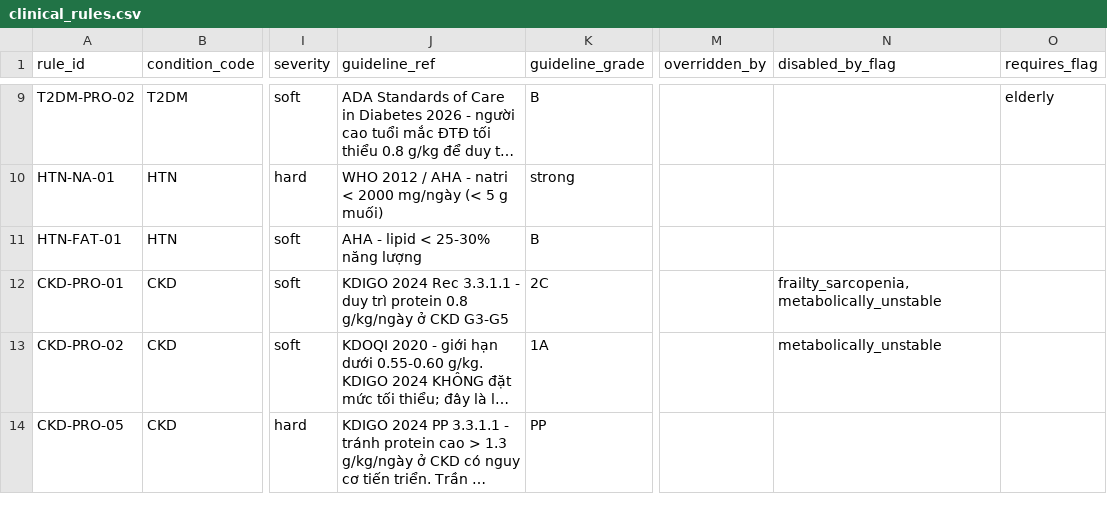
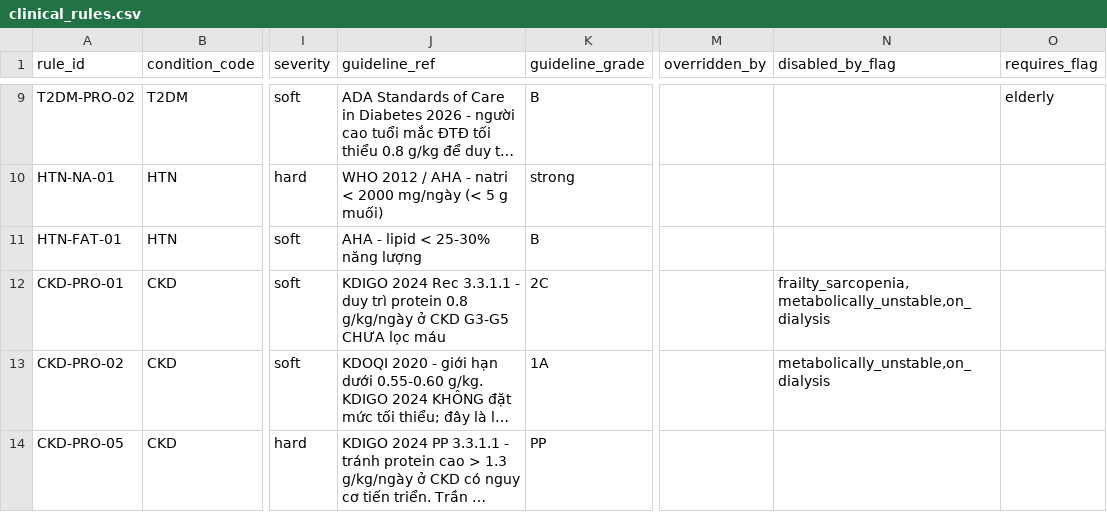
Before and after one commit to pl1201/P-031-deploy, a CSV file: data/seeds/clinical_rules.csv, drawn as a sheet; only a part is shown, gaps mark what is left out; long unchanged cells end in …; the diff covers the shown part only; the diff names each change by its address in the sheet, - before the commit and + after, or states it on an @@ line.

Commit message:
fix(clinical): sửa ngưỡng CKD sai/lệch nguồn theo KDOQI 2020 (CLN-11)
- CKD-K-01/02/03: guideline_grade C -> OPINION (KDOQI 2020 Statement 3.5
  không phân mức chứng cứ theo giai đoạn, trước đây ghi nhầm).
- Thêm cờ lâm sàng PatientProfile.on_dialysis (cùng cơ chế
  frailty_sarcopenia/metabolically_unstable): vô hiệu trần protein
  0.6-0.8 g/kg (CKD-PRO-01/02) và bật 2 rule mới CKD-PRO-06/07
  (1.0-1.2 g/kg, KDOQI 2020) cho bệnh nhân CKD G5 đang lọc máu.
- Wire cờ mới vào target_assistant.py (LLM what-if parser).
- Thêm test hồi quy cho hành vi lọc máu vs chưa lọc máu.

```diff
--- a/data/seeds/clinical_rules.csv
+++ b/data/seeds/clinical_rules.csv
-J12 (guideline_ref): …CKD G3-G5
+J12 (guideline_ref): …CKD G3-G5 CHƯA lọc máu
-N12 (disabled_by_flag): frailty_sarcopenia,metabolically_unstable
+N12 (disabled_by_flag): frailty_sarcopenia,metabolically_unstable,on_dialysis
-N13 (disabled_by_flag): metabolically_unstable
+N13 (disabled_by_flag): metabolically_unstable,on_dialysis
```
Also changed, not shown: 2 added rows and 6 edited cells elsewhere in this file, 3 other files.
